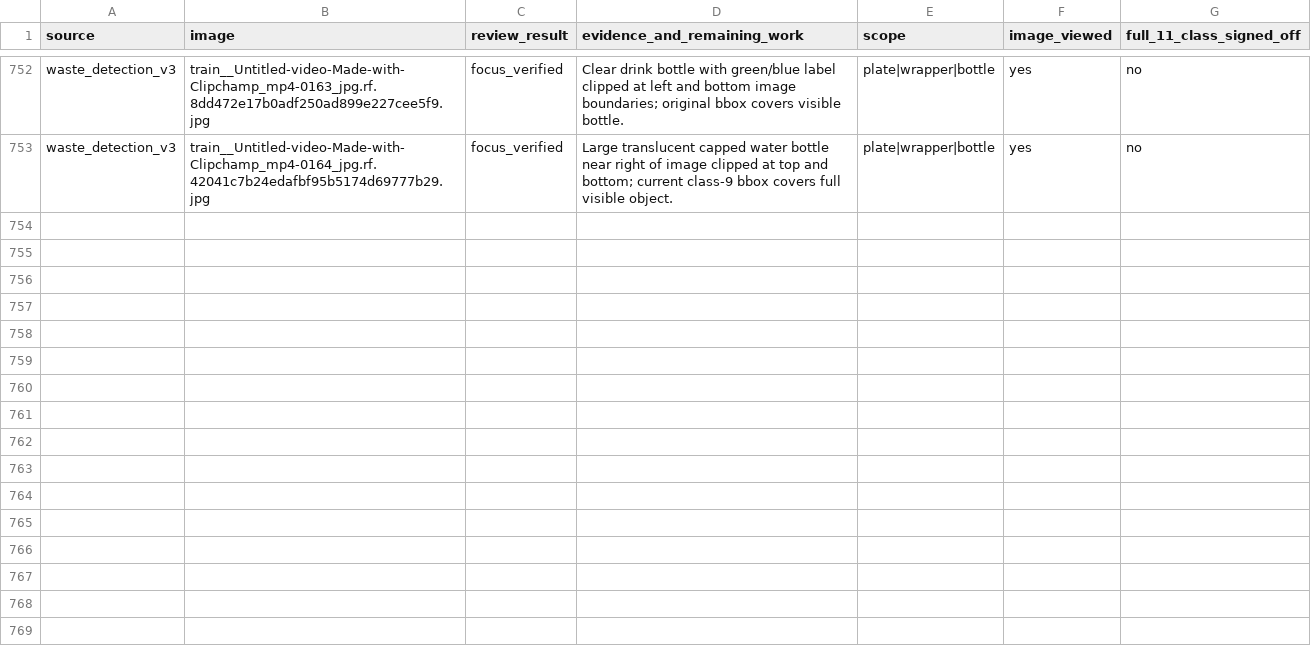
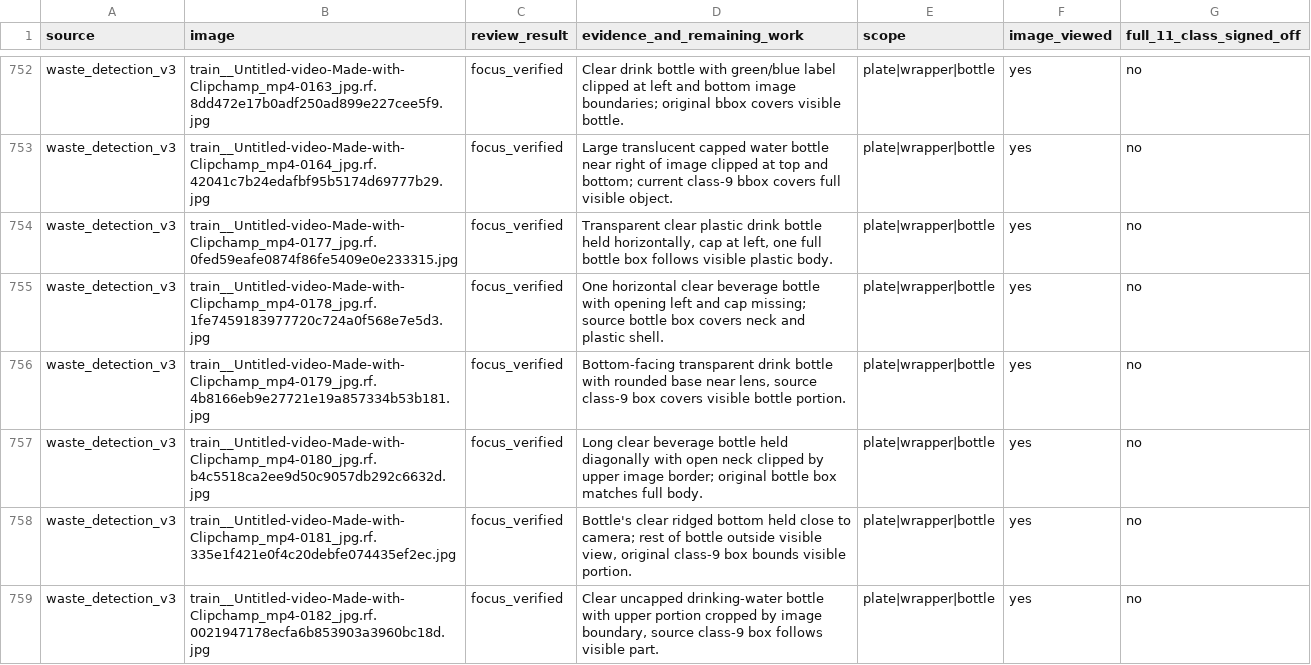
Before and after one commit to cx-57/yolo-cafeteria-research, a CSV file: data/audits/v2_review_2026-10-12/plate_wrapper_bottle_focus_review.csv, drawn as a sheet; only a part is shown, gaps mark what is left out; the diff names each change by its address in the sheet, - before the commit and + after, or states it on an @@ line.

Commit message:
Sign off six original-resolution clear beverage bottle frame annotations

```diff
--- a/data/audits/v2_review_2026-10-12/plate_wrapper_bottle_focus_review.csv
+++ b/data/audits/v2_review_2026-10-12/plate_wrapper_bottle_focus_review.csv
+row 754: waste_detection_v3 | train__Untitled-video-Made-with-Clipchamp_mp4-0177_jpg.rf.0fed59eafe0874f86fe5409e0e233315.jpg | focus_verified | Transparent clear plastic drink bottle held horizontally, cap at left, one full bottle box follows visible plastic body. | plate|wrapper|bottle | yes | no
+row 755: waste_detection_v3 | train__Untitled-video-Made-with-Clipchamp_mp4-0178_jpg.rf.1fe7459183977720c724a0f568e7e5d3.jpg | focus_verified | One horizontal clear beverage bottle with opening left and cap missing; source bottle box covers neck and plastic shell. | plate|wrapper|bottle | yes | no
+row 756: waste_detection_v3 | train__Untitled-video-Made-with-Clipchamp_mp4-0179_jpg.rf.4b8166eb9e27721e19a857334b53b181.jpg | focus_verified | Bottom-facing transparent drink bottle with rounded base near lens, source class-9 box covers visible bottle portion. | plate|wrapper|bottle | yes | no
+row 757: waste_detection_v3 | train__Untitled-video-Made-with-Clipchamp_mp4-0180_jpg.rf.b4c5518ca2ee9d50c9057db292c6632d.jpg | focus_verified | Long clear beverage bottle held diagonally with open neck clipped by upper image border; original bottle box matches full body. | plate|wrapper|bottle | yes | no
+row 758: waste_detection_v3 | train__Untitled-video-Made-with-Clipchamp_mp4-0181_jpg.rf.335e1f421e0f4c20debfe074435ef2ec.jpg | focus_verified | Bottle's clear ridged bottom held close to camera; rest of bottle outside visible view, original class-9 box bounds visible portion. | plate|wrapper|bottle | yes | no
+row 759: waste_detection_v3 | train__Untitled-video-Made-with-Clipchamp_mp4-0182_jpg.rf.0021947178ecfa6b853903a3960bc18d.jpg | focus_verified | Clear uncapped drinking-water bottle with upper portion cropped by image boundary, source class-9 box follows visible part. | plate|wrapper|bottle | yes | no
```
